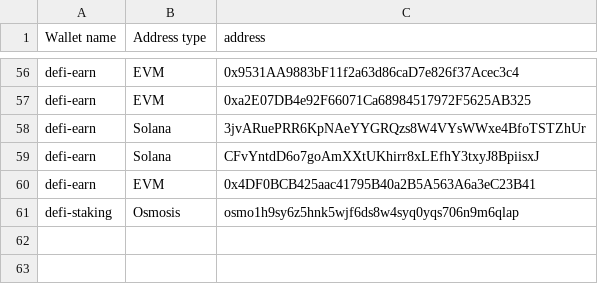
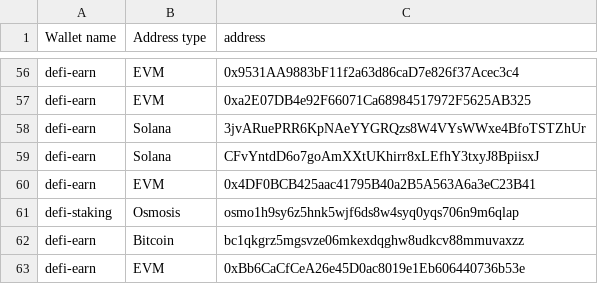
Before and after one commit to SwissBorg/pub, a CSV file: swissborg-wallets.csv, drawn as a sheet; only a part is shown, gaps mark what is left out; the diff names each change by its address in the sheet, - before the commit and + after, or states it on an @@ line.

Commit message:
Update swissborg-wallets.csv

```diff
--- a/swissborg-wallets.csv
+++ b/swissborg-wallets.csv
+row 62: defi-earn | Bitcoin | bc1qkgrz5mgsvze06mkexdqghw8udkcv88mmuvaxzz
+row 63: defi-earn | EVM | 0xBb6CaCfCeA26e45D0ac8019e1Eb606440736b53e
```
